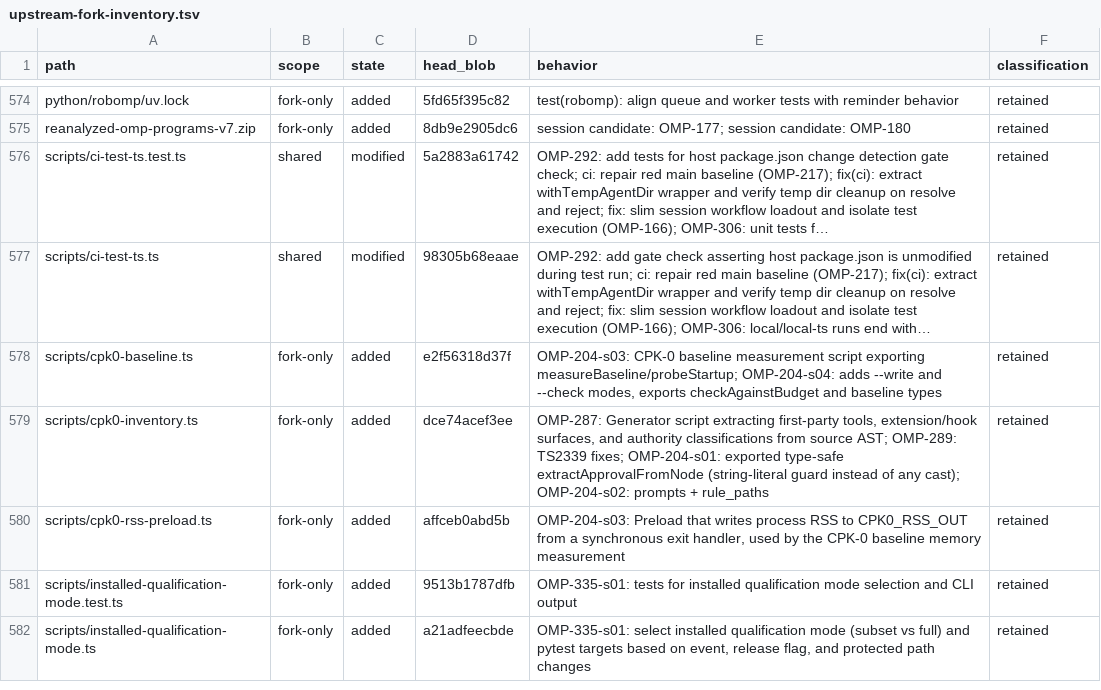
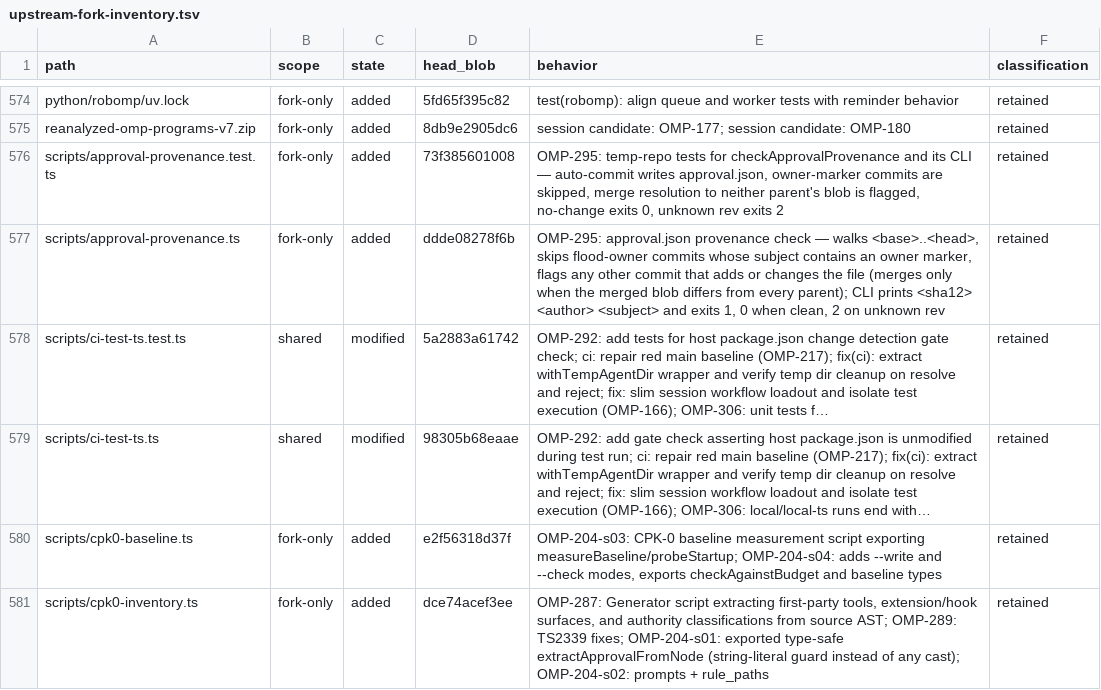
Before and after one commit to theturtlecsz/oh-my-pi, a TSV file: docs/upstream-fork-inventory.tsv, drawn as a sheet; only a part is shown, gaps mark what is left out; the shorter side is filled out with more unchanged rows; long unchanged cells end in …; the diff names each change by its address in the sheet, - before the commit and + after, or states it on an @@ line.

Commit message:
OMP-295-s03-s01: add approval.json owner-provenance check and tests

```diff
--- a/docs/upstream-fork-inventory.tsv
+++ b/docs/upstream-fork-inventory.tsv
+row 576: scripts/approval-provenance.test.ts | fork-only | added | 73f385601008 | OMP-295: temp-repo tests for checkApprovalProvenance and its CLI — auto-commit writes approval.json, owner-marker commits are skipped, merge resolution to neither parent's blob is flagged, no-change exits 0, unknown rev exits 2 | retained
+row 577: scripts/approval-provenance.ts | fork-only | added | ddde08278f6b | OMP-295: approval.json provenance check — walks <base>..<head>, skips flood-owner commits whose subject contains an owner marker, flags any other commit that adds or changes the file (merges only when the merged blob differs from every parent); CLI prints <sha12> <author> <subject> and exits 1, 0 when clean, 2 on unknown rev | retained
```
Also changed, not shown: 2 other files.
